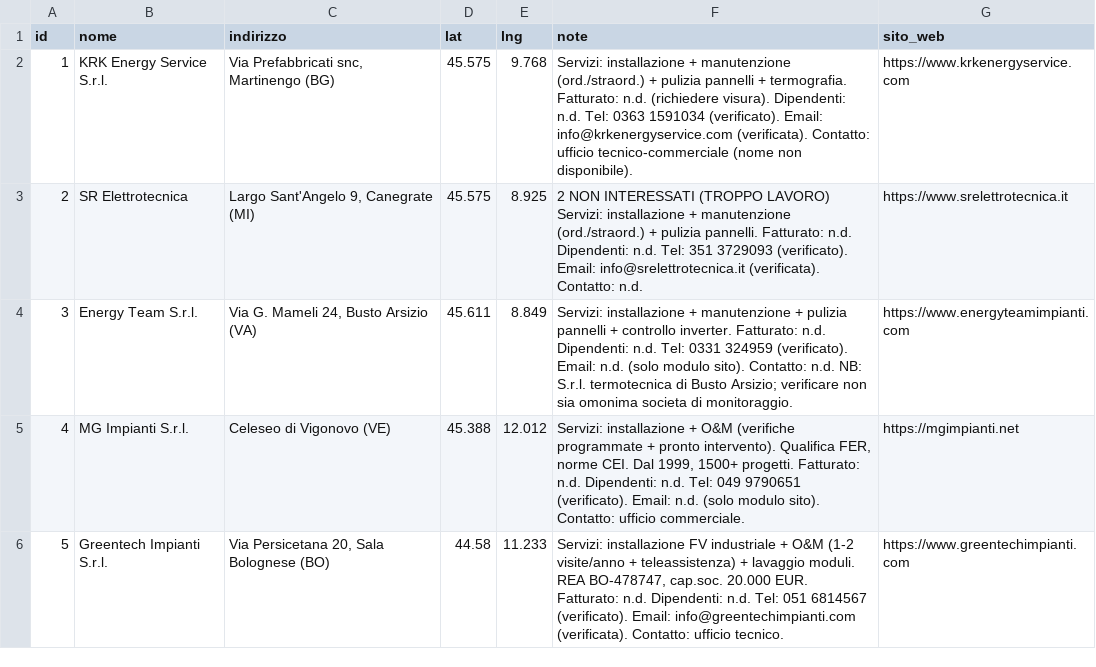
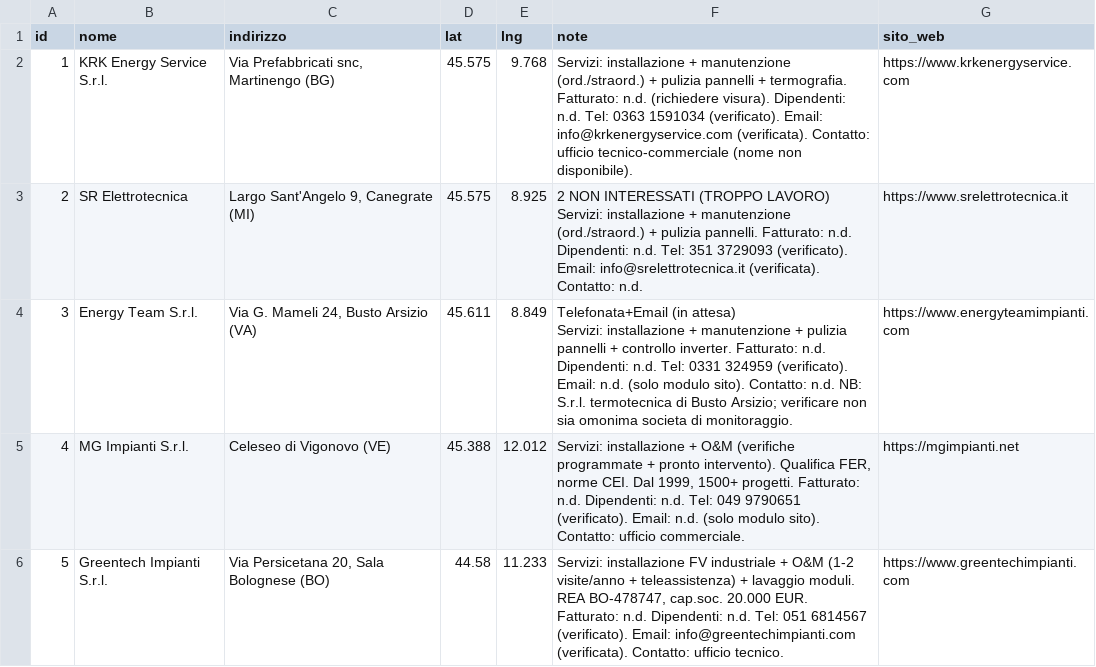
Before and after one commit to JoeBosi/EPS_Mappa_Impianti, a CSV file: fornitori.csv, drawn as a sheet; only a part is shown.

Commit message:
note: aggiorna nota fornitore id=3

```diff
--- a/fornitori.csv
+++ b/fornitori.csv
@@ -5,3 +5,5 @@ id,nome,indirizzo,lat,lng,note,sito_web
 Servizi: installazione + manutenzione (ord./straord.) + pulizia pannelli. Fatturato: n.d. Dipendenti: n.d. Tel: 351 3729093 (verificato). Email: info@srelettrotecnica.it (verificata). Contatto: n.d.",https://www.srelettrotecnica.it
-3,Energy Team S.r.l.,"Via G. Mameli 24, Busto Arsizio (VA)",45.611,8.849,Servizi: installazione + manutenzione + pulizia pannelli + controllo inverter. Fatturato: n.d. Dipendenti: n.d. Tel: 0331 324959 (verificato). Email: n.d. (solo modulo sito). Contatto: n.d. NB: S.r.l. termotecnica di Busto Arsizio; verificare non sia omonima societa di monitoraggio.,https://www.energyteamimpianti.com
+3,Energy Team S.r.l.,"Via G. Mameli 24, Busto Arsizio (VA)",45.611,8.849,"Telefonata+Email (in attesa)
+
+Servizi: installazione + manutenzione + pulizia pannelli + controllo inverter. Fatturato: n.d. Dipendenti: n.d. Tel: 0331 324959 (verificato). Email: n.d. (solo modulo sito). Contatto: n.d. NB: S.r.l. termotecnica di Busto Arsizio; verificare non sia omonima societa di monitoraggio.",https://www.energyteamimpianti.com
 4,MG Impianti S.r.l.,Celeseo di Vigonovo (VE),45.388,12.012,"Servizi: installazione + O&M (verifiche programmate + pronto intervento). Qualifica FER, norme CEI. Dal 1999, 1500+ progetti. Fatturato: n.d. Dipendenti: n.d. Tel: 049 9790651 (verificato). Email: n.d. (solo modulo sito). Contatto: ufficio commerciale.",https://mgimpianti.net
```
